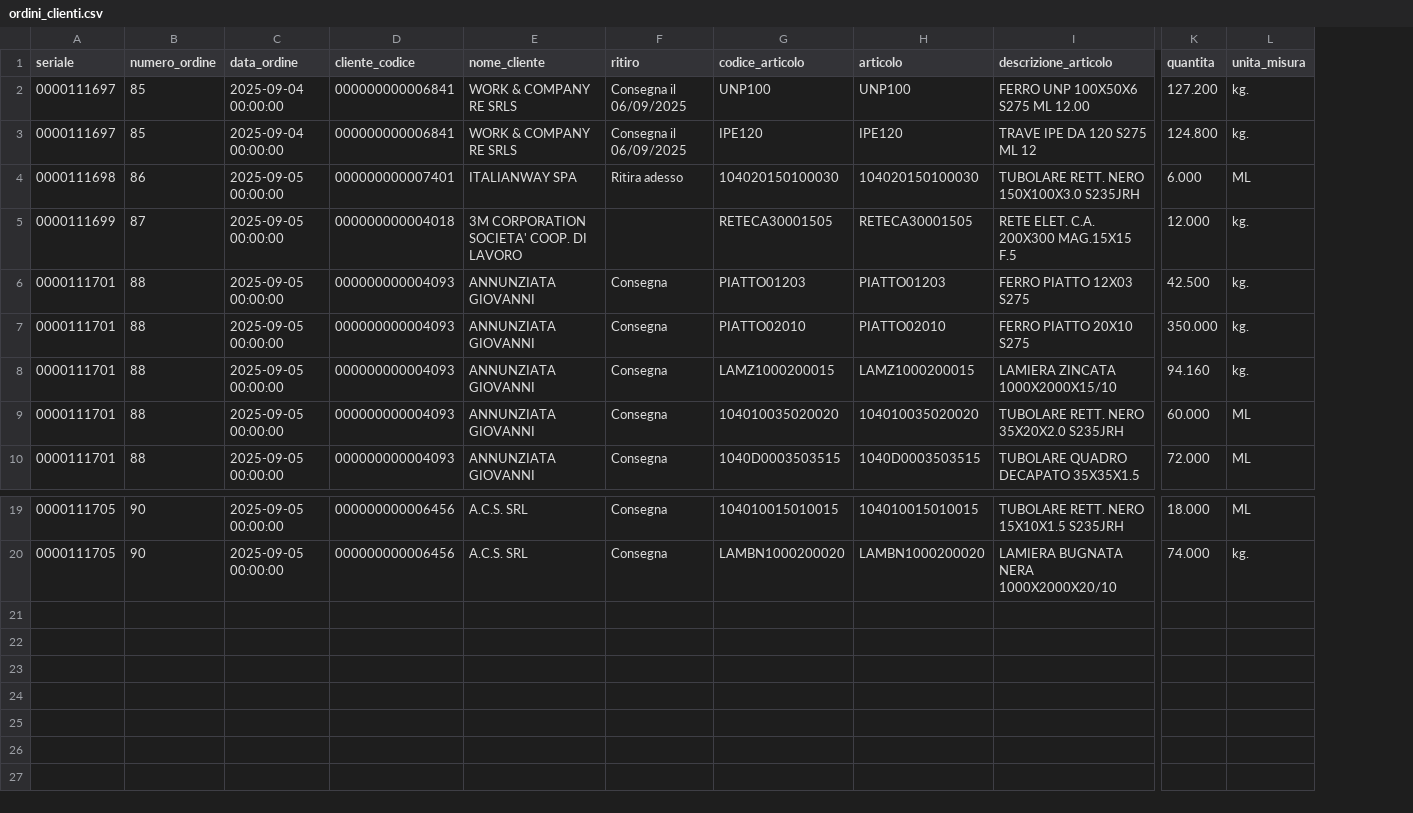
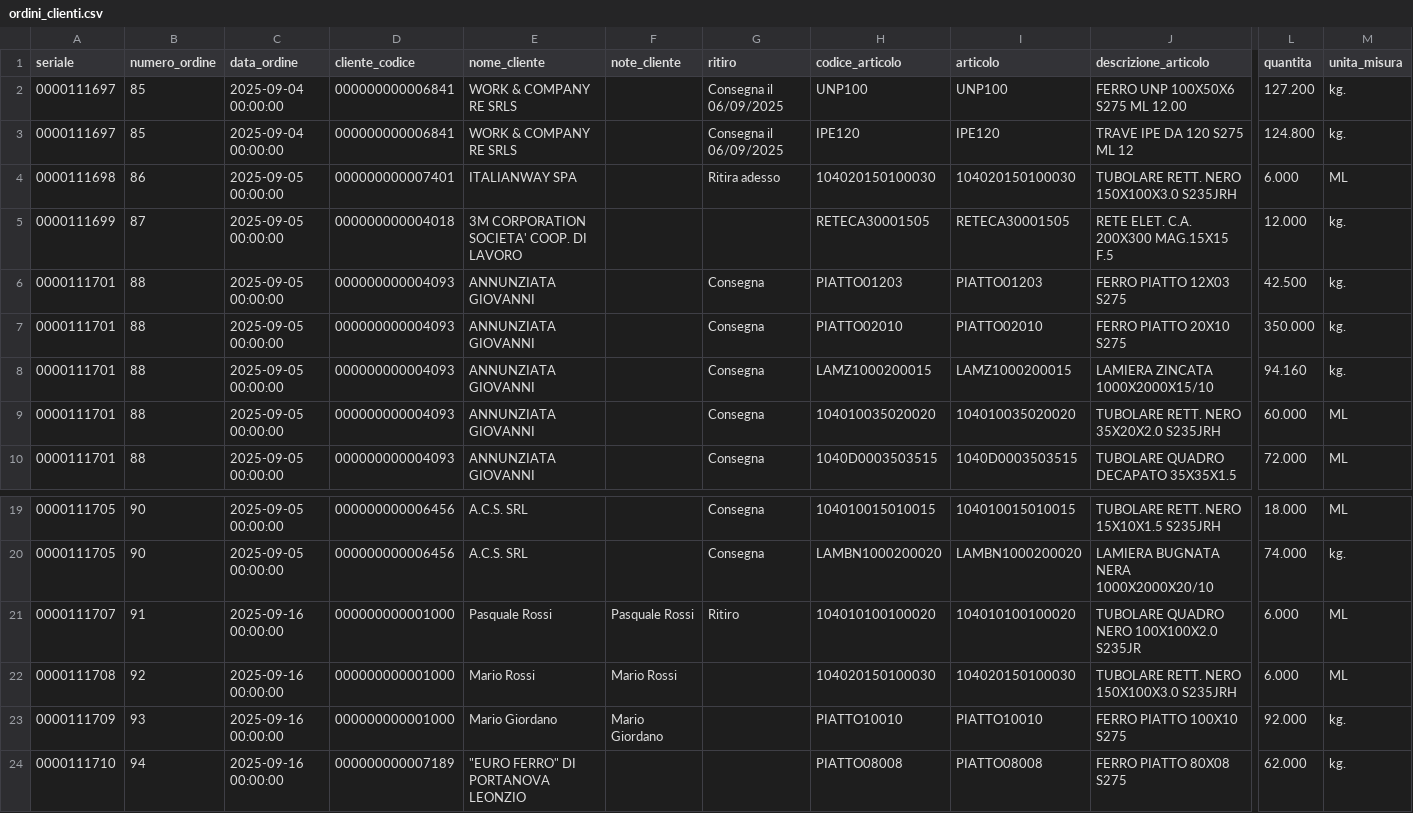
Before and after one commit to LesPaul997/giorza_ultimate, a CSV file: ordini_clienti.csv, drawn as a sheet; only a part is shown, gaps mark what is left out; rows hold the shown columns only; the diff names each change by its address in the sheet, - before the commit and + after, or states it on an @@ line.

Commit message:
Mobile optimization and role-based access control
- Fixed mobile touch handling for order cards (distinguish scroll vs tap)
- Added responsive design for all tables (mobile cards + desktop tables)
- Implemented 'Solo Modifiche' view mode (view=modifiche parameter)
- Hidden action buttons for cassiere role (read-only access)
- Maintained full functionality for picker role
- Optimized order detail page layout (full-width, larger buttons)
- Fixed back button positioning and sizing
- Improved mobile card interactions in ordini_preparazione.html
- Enhanced touch feedback and scroll behavior
- Updated print order button styling

```diff
--- a/ordini_clienti.csv
+++ b/ordini_clienti.csv
+column F (note_cliente), empty
+row 21: 0000111707 | 91 | 2025-09-16 00:00:00 | 000000000001000 | Pasquale Rossi | Pasquale Rossi | Ritiro | 104010100100020 | 104010100100020 | TUBOLARE QUADRO NERO 100X100X2.0 S235JR | 6.000 | ML
+row 22: 0000111708 | 92 | 2025-09-16 00:00:00 | 000000000001000 | Mario Rossi | Mario Rossi |  | 104020150100030 | 104020150100030 | TUBOLARE RETT. NERO 150X100X3.0 S235JRH | 6.000 | ML
+row 23: 0000111709 | 93 | 2025-09-16 00:00:00 | 000000000001000 | Mario Giordano | Mario Giordano |  | PIATTO10010 | PIATTO10010 | FERRO PIATTO 100X10 S275 | 92.000 | kg.
+row 24: 0000111710 | 94 | 2025-09-16 00:00:00 | 000000000007189 | "EURO FERRO" DI PORTANOVA LEONZIO |  |  | PIATTO08008 | PIATTO08008 | FERRO PIATTO 80X08 S275 | 62.000 | kg.
```
Also changed, not shown: magazzino.csv, 10 other files.
